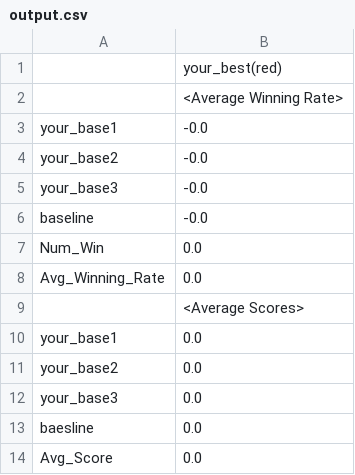
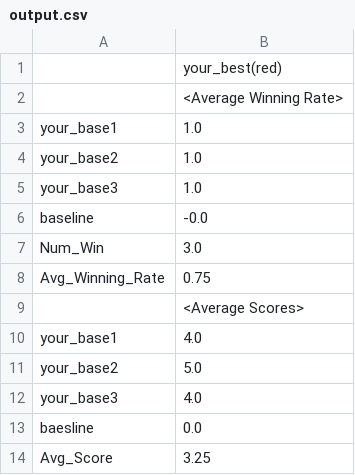
Before and after one commit to dltjwl123/AI4, a CSV file: output.csv, drawn as a sheet.

```diff
--- a/output.csv
+++ b/output.csv
@@ -2,13 +2,13 @@
 ,<Average Winning Rate>
-your_base1,-0.0
-your_base2,-0.0
-your_base3,-0.0
+your_base1,1.0
+your_base2,1.0
+your_base3,1.0
 baseline,-0.0
-Num_Win,0.0
-Avg_Winning_Rate,0.0
+Num_Win,3.0
+Avg_Winning_Rate,0.75
 ,<Average Scores>
-your_base1,0.0
-your_base2,0.0
-your_base3,0.0
+your_base1,4.0
+your_base2,5.0
+your_base3,4.0
 baesline,0.0
-Avg_Score,0.0
+Avg_Score,3.25
```
Also changed, not shown: 1 other file.
